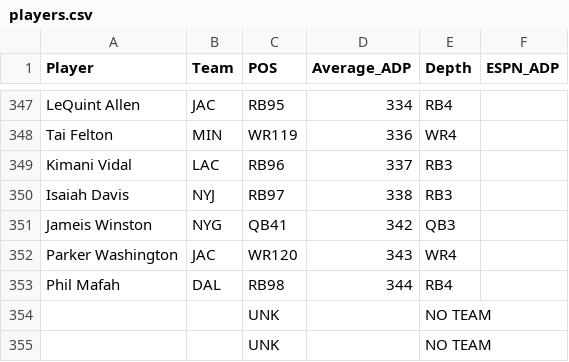
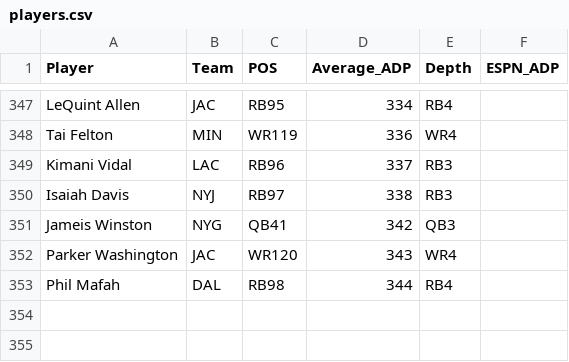
Before and after one commit to Zinkelburger/Fantasy-Football-Tool, a CSV file: go/players.csv, drawn as a sheet; only a part is shown, gaps mark what is left out.

```diff
--- a/go/players.csv
+++ b/go/players.csv
@@ -353,3 +353 @@ Parker Washington,JAC,WR120,343,WR4,
 Phil Mafah,DAL,RB98,344,RB4,
-,,UNK,,NO TEAM,
-,,UNK,,NO TEAM,
```
Also changed, not shown: 5 other files.
